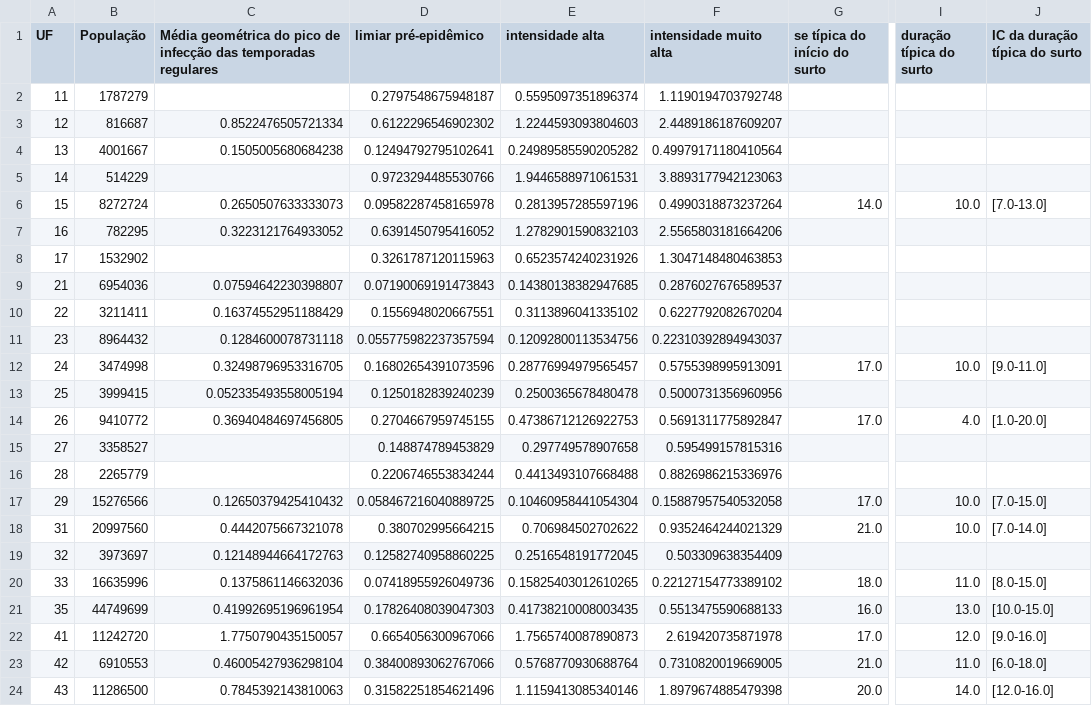
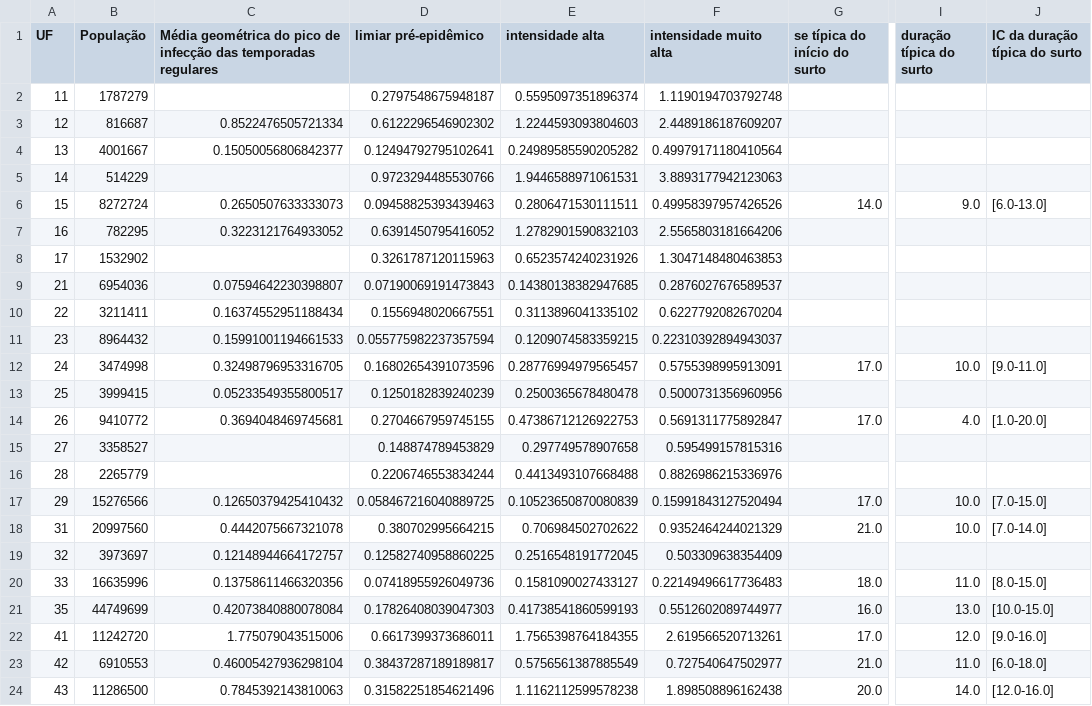
Before and after one commit to FluVigilanciaBR/fludashboard, a CSV file: data/mem-report.csv, drawn as a sheet; only a part is shown, gaps mark what is left out; the diff covers the shown part only; the diff names each change by its address in the sheet, - before the commit and + after, or states it on an @@ line.

```diff
--- a/data/mem-report.csv
+++ b/data/mem-report.csv
-C4: 0.1505005680684238
+C4: 0.15050056806842377
-D6 (limiar pré-epidêmico): 0.09582287458165978
+D6 (limiar pré-epidêmico): 0.09458825393439463
-E6 (intensidade alta): 0.2813957285597196
+E6 (intensidade alta): 0.2806471530111511
-F6 (intensidade muito alta): 0.4990318873237264
+F6 (intensidade muito alta): 0.49958397957426526
-I6 (duração típica do surto): 10.0
+I6 (duração típica do surto): 9.0
-J6 (IC da duração típica do surto): [7.0-13.0]
+J6 (IC da duração típica do surto): [6.0-13.0]
-C10: 0.16374552951188429
+C10: 0.16374552951188434
-C11: 0.1284600078731118
+C11: 0.15991001194661533
-E11 (intensidade alta): 0.12092800113534756
+E11 (intensidade alta): 0.1209074583359215
-C13: 0.052335493558005194
+C13: 0.05233549355800517
-C14: 0.36940484697456805
+C14: 0.3694048469745681
-E17 (intensidade alta): 0.10460958441054304
+E17 (intensidade alta): 0.10523650870080839
-F17 (intensidade muito alta): 0.15887957540532058
+F17 (intensidade muito alta): 0.15991843127520494
-C19: 0.12148944664172763
+C19: 0.12148944664172757
-C20: 0.1375861146632036
+C20: 0.13758611466320356
-E20 (intensidade alta): 0.15825403012610265
+E20 (intensidade alta): 0.1581090027433127
-F20 (intensidade muito alta): 0.22127154773389102
+F20 (intensidade muito alta): 0.22149496617736483
-C21: 0.41992695196961954
+C21: 0.42073840880078084
-E21 (intensidade alta): 0.41738210008003435
+E21 (intensidade alta): 0.41738541860599193
-F21 (intensidade muito alta): 0.5513475590688133
+F21 (intensidade muito alta): 0.5512602089744977
-C22: 1.7750790435150057
+C22: 1.775079043515006
-D22 (limiar pré-epidêmico): 0.6654056300967066
+D22 (limiar pré-epidêmico): 0.6617399373686011
-E22 (intensidade alta): 1.7565740087890873
+E22 (intensidade alta): 1.7565398764184355
-F22 (intensidade muito alta): 2.619420735871978
+F22 (intensidade muito alta): 2.619566520713261
-D23 (limiar pré-epidêmico): 0.38400893062767066
+D23 (limiar pré-epidêmico): 0.38437287189189817
-E23 (intensidade alta): 0.5768770930688764
+E23 (intensidade alta): 0.5756561387885549
-F23 (intensidade muito alta): 0.7310820019669005
+F23 (intensidade muito alta): 0.727540647502977
-E24 (intensidade alta): 1.1159413085340146
+E24 (intensidade alta): 1.1162112599578238
-F24 (intensidade muito alta): 1.8979674885479398
+F24 (intensidade muito alta): 1.898508896162438
```
Also changed, not shown: 26 edited cells elsewhere in this file, data/Dmax.csv, 13 other files.
